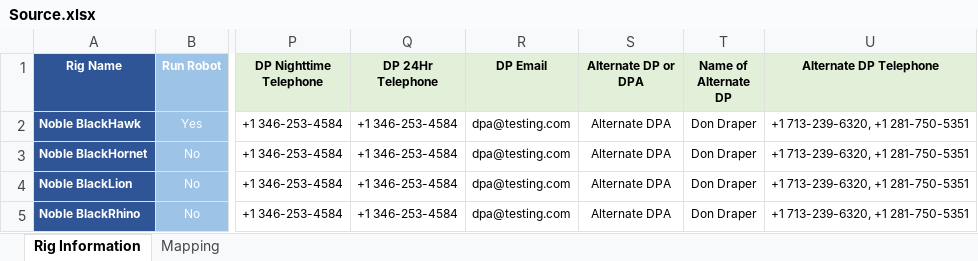
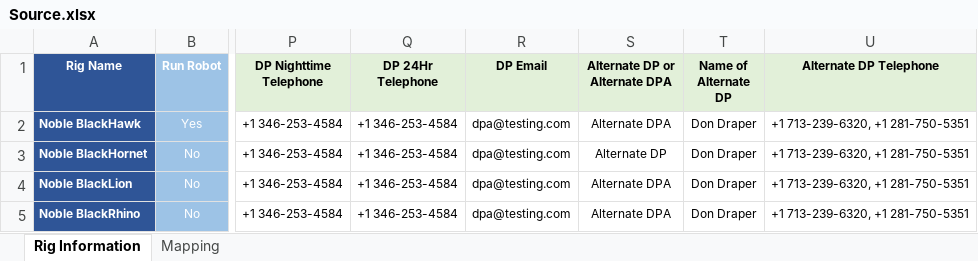
Before and after one commit to jo-navera/python-training, an Excel workbook: ExcelToTemplate/Source.xlsx, sheet Rig Information, drawn as a sheet; only a part is shown, gaps mark what is left out; values as stored, in another font and other column widths than the file's, no borders; the diff names each change by its address in the sheet, - before the commit and + after, or states it on an @@ line.

Commit message:
Modified handling of checkboxes
Added code to exit out of loop after a checkbox has been checked.
Modified source.xlsx to have the header "Alternate DP or Alternate DPA" match it's possible values.

```diff
--- a/ExcelToTemplate/Source.xlsx (sheet Rig Information)
+++ b/ExcelToTemplate/Source.xlsx (sheet Rig Information)
-S1: Alternate DP or DPA
+S1: Alternate DP or Alternate DPA
-S3 (Alternate DP or Alternate DPA): Alternate DPA
+S3 (Alternate DP or Alternate DPA): Alternate DP
```
Also changed, not shown: 1 other file.
